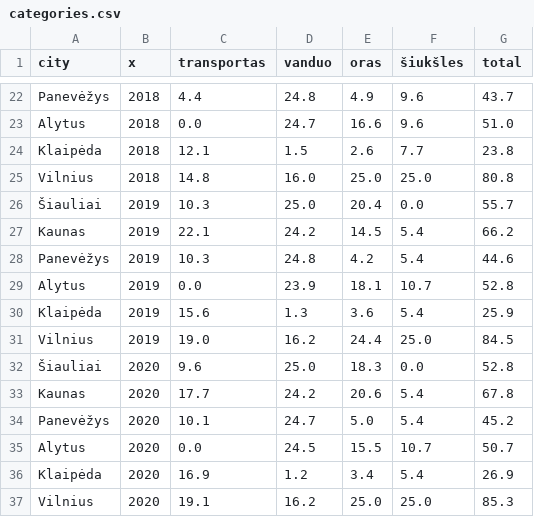
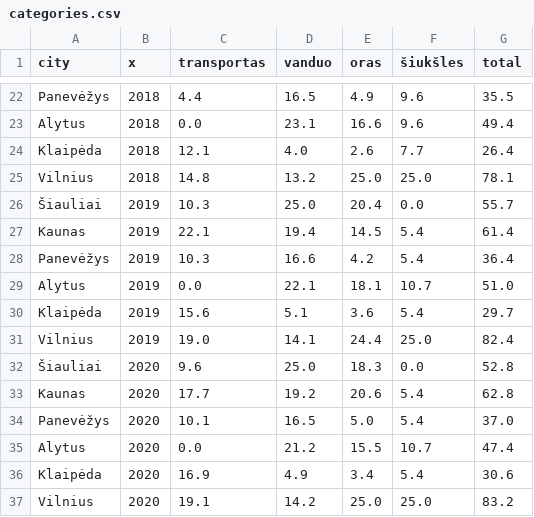
Before and after one commit to MGaulia/mieSTietis-2021-LWS, a CSV file: kpi/categories.csv, drawn as a sheet; only a part is shown, gaps mark what is left out; the diff covers the shown part only; the diff names each change by its address in the sheet, - before the commit and + after, or states it on an @@ line.

```diff
--- a/kpi/categories.csv
+++ b/kpi/categories.csv
-D22 (vanduo): 24.8
+D22 (vanduo): 16.5
-G22 (total): 43.7
+G22 (total): 35.5
-D23 (vanduo): 24.7
+D23 (vanduo): 23.1
-G23 (total): 51.0
+G23 (total): 49.4
-D24 (vanduo): 1.5
+D24 (vanduo): 4.0
-G24 (total): 23.8
+G24 (total): 26.4
-D25 (vanduo): 16.0
+D25 (vanduo): 13.2
-G25 (total): 80.8
+G25 (total): 78.1
-D27 (vanduo): 24.2
+D27 (vanduo): 19.4
-G27 (total): 66.2
+G27 (total): 61.4
-D28 (vanduo): 24.8
+D28 (vanduo): 16.6
-G28 (total): 44.6
+G28 (total): 36.4
-D29 (vanduo): 23.9
+D29 (vanduo): 22.1
-G29 (total): 52.8
+G29 (total): 51.0
-D30 (vanduo): 1.3
+D30 (vanduo): 5.1
-G30 (total): 25.9
+G30 (total): 29.7
-D31 (vanduo): 16.2
+D31 (vanduo): 14.1
-G31 (total): 84.5
+G31 (total): 82.4
-D33 (vanduo): 24.2
+D33 (vanduo): 19.2
-G33 (total): 67.8
+G33 (total): 62.8
-D34 (vanduo): 24.7
+D34 (vanduo): 16.5
-G34 (total): 45.2
+G34 (total): 37.0
-D35 (vanduo): 24.5
+D35 (vanduo): 21.2
-G35 (total): 50.7
+G35 (total): 47.4
-D36 (vanduo): 1.2
+D36 (vanduo): 4.9
-G36 (total): 26.9
+G36 (total): 30.6
-D37 (vanduo): 16.2
+D37 (vanduo): 14.2
-G37 (total): 85.3
+G37 (total): 83.2
```
Also changed, not shown: 32 edited cells elsewhere in this file, kpi/categories_ranks.csv, kpi/vandens_sunaudojimas_pozeminis.csv, 1 other file.
